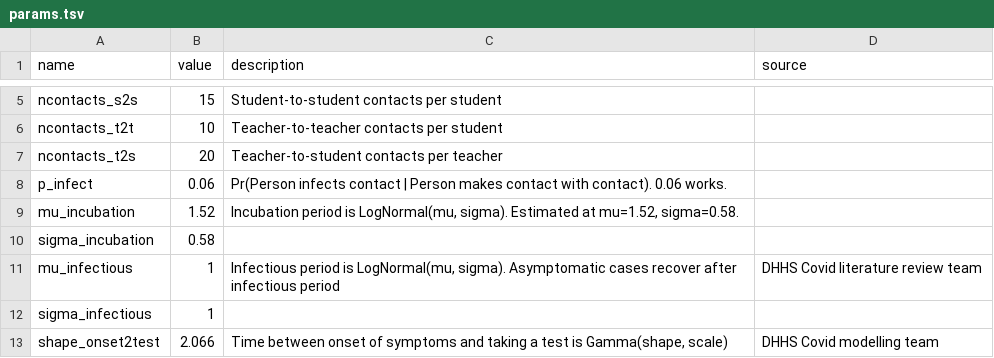
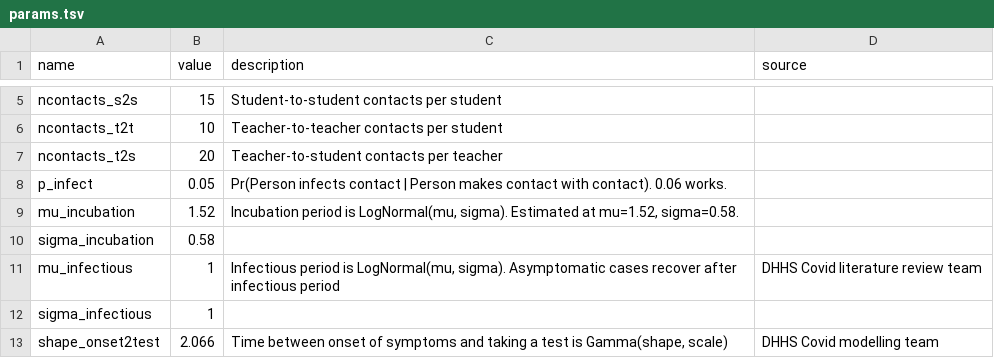
Before and after one commit to NathanHarding/Covid.jl, a TSV file: data/input/params.tsv, drawn as a sheet; only a part is shown, gaps mark what is left out.

```diff
--- a/data/input/params.tsv
+++ b/data/input/params.tsv
@@ -7,3 +7,3 @@ ncontacts_t2t	10	Teacher-to-teacher contacts per student
 ncontacts_t2s	20	Teacher-to-student contacts per teacher	
-p_infect	0.06	Pr(Person infects contact | Person makes contact with contact). 0.06 works.	
+p_infect	0.05	Pr(Person infects contact | Person makes contact with contact). 0.06 works.	
 mu_incubation	1.52	Incubation period is LogNormal(mu, sigma). Estimated at mu=1.52, sigma=0.58.	
```
Also changed, not shown: 2 other files.
